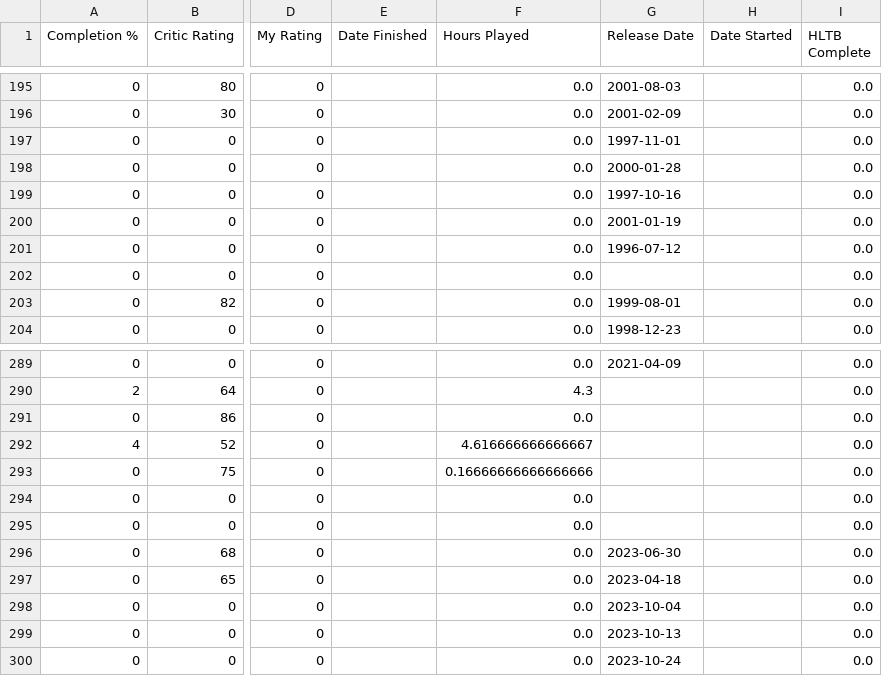
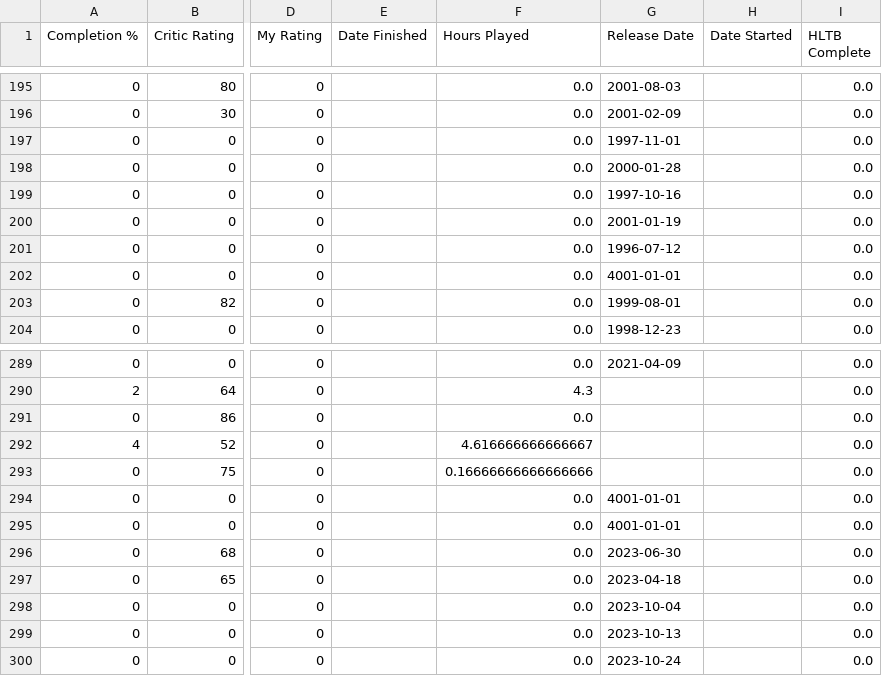
Before and after one commit to AndrewWhitty/GamingWithAndi, a CSV file: data/gamedata.csv, drawn as a sheet; only a part is shown, gaps mark what is left out; the diff names each change by its address in the sheet, - before the commit and + after, or states it on an @@ line.

Commit message:
Update gamedata.csv

```diff
--- a/data/gamedata.csv
+++ b/data/gamedata.csv
-G202 (Release Date): (empty)
+G202 (Release Date): 4001-01-01
-G294:G295 (Release Date): (empty)
+G294:G295 (Release Date): 4001-01-01
```
